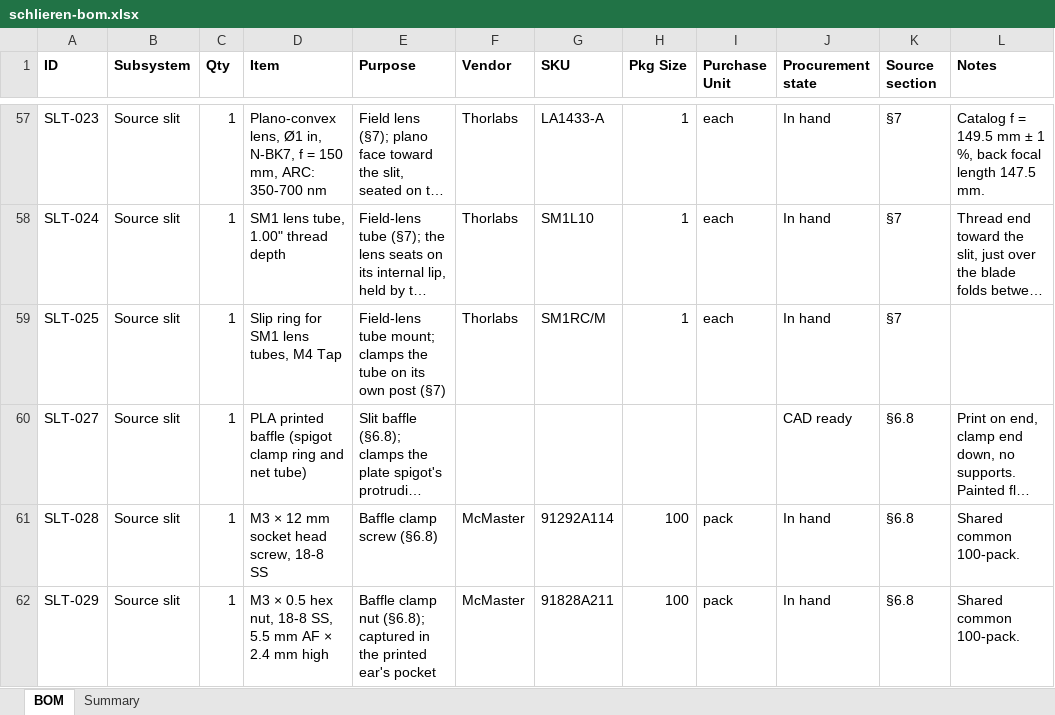
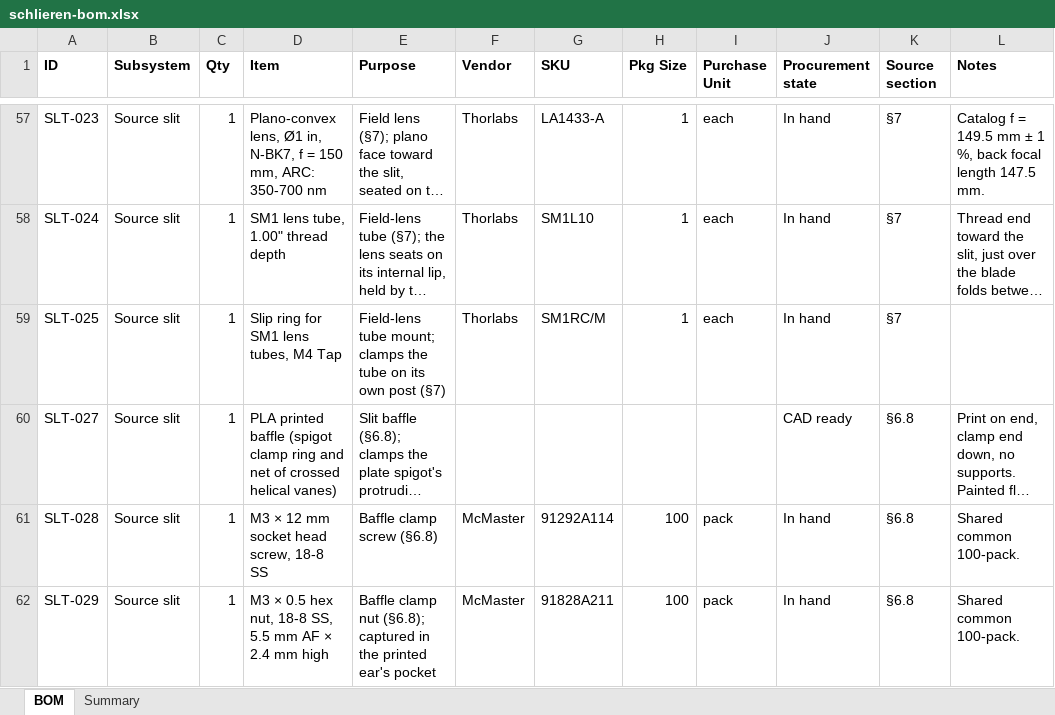
Before and after one commit to fritzm/schlieren, an Excel workbook: bom/schlieren-bom.xlsx, sheet BOM, drawn as a sheet; only a part is shown, gaps mark what is left out; long unchanged cells end in …; values as stored, in another font and other column widths than the file's, no borders; conditional formats not drawn; the diff covers the shown part only; the diff names each change by its address in the sheet, - before the commit and + after, or states it on an @@ line.

```diff
--- a/bom/schlieren-bom.xlsx (sheet BOM)
+++ b/bom/schlieren-bom.xlsx (sheet BOM)
-D60 (Item): …and net tube)
+D60 (Item): …and net of crossed helical vanes)
```
Also changed, not shown: 3 edited cells elsewhere in this sheet, 5 other files.
